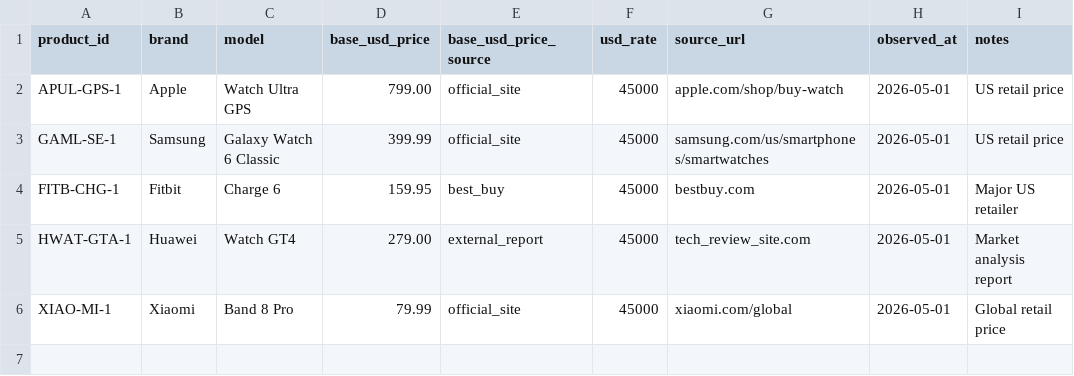
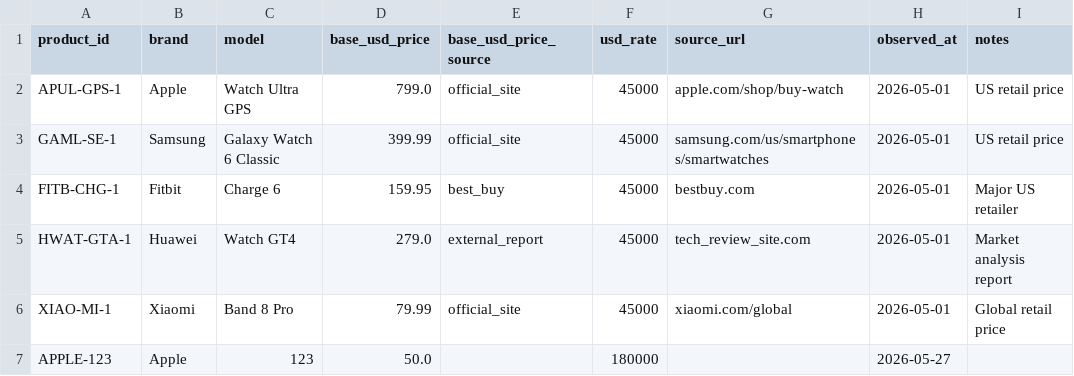
Before and after one commit to SZohari/pricepilot-ai, a CSV file: data/raw/global_usd_reference_template.csv, drawn as a sheet.

```diff
--- a/data/raw/global_usd_reference_template.csv
+++ b/data/raw/global_usd_reference_template.csv
@@ -1,6 +1,7 @@
 product_id,brand,model,base_usd_price,base_usd_price_source,usd_rate,source_url,observed_at,notes
-APUL-GPS-1,Apple,Watch Ultra GPS,799.00,official_site,45000,apple.com/shop/buy-watch,2026-05-01,US retail price
+APUL-GPS-1,Apple,Watch Ultra GPS,799.0,official_site,45000,apple.com/shop/buy-watch,2026-05-01,US retail price
 GAML-SE-1,Samsung,Galaxy Watch 6 Classic,399.99,official_site,45000,samsung.com/us/smartphones/smartwatches,2026-05-01,US retail price
 FITB-CHG-1,Fitbit,Charge 6,159.95,best_buy,45000,bestbuy.com,2026-05-01,Major US retailer
-HWAT-GTA-1,Huawei,Watch GT4,279.00,external_report,45000,tech_review_site.com,2026-05-01,Market analysis report
+HWAT-GTA-1,Huawei,Watch GT4,279.0,external_report,45000,tech_review_site.com,2026-05-01,Market analysis report
 XIAO-MI-1,Xiaomi,Band 8 Pro,79.99,official_site,45000,xiaomi.com/global,2026-05-01,Global retail price
+APPLE-123,Apple,123,50.0,,180000,,2026-05-27,
```
Also changed, not shown: data/raw/daily_market_updates.csv, data/raw/products_master.csv, 7 other files.
